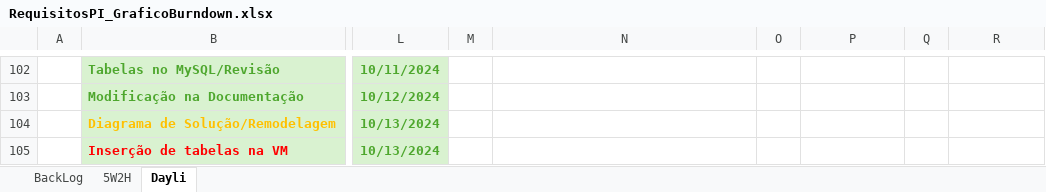
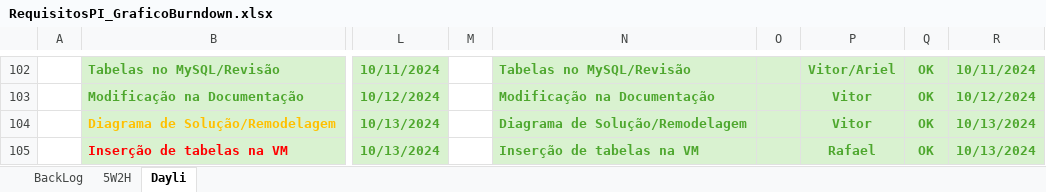
Before and after one commit to TECHDISEL/projeto-pi-diesel-2, an Excel workbook: Documentação/RequisitosPI_GraficoBurndown.xlsx, sheet Dayli, drawn as a sheet; only a part is shown, gaps mark what is left out; values as stored, in another font and other column widths than the file's, no borders; the diff covers the shown part only; the diff names each change by its address in the sheet, - before the commit and + after, or states it on an @@ line.

Commit message:
Atualização da ata de reunião do dia 14/-10-2024

```diff
--- a/Documentação/RequisitosPI_GraficoBurndown.xlsx (sheet Dayli)
+++ b/Documentação/RequisitosPI_GraficoBurndown.xlsx (sheet Dayli)
-N102:R105 fill: none
+N102:R105 fill: #D9F2D0
-N102: (empty)
+N102: Tabelas no MySQL/Revisão
-P102: (empty)
+P102: Vitor/Ariel
-Q102:Q105: (empty)
+Q102:Q105: OK
-R102: (empty)
+R102: 10/11/2024
-N103: (empty)
+N103: Modificação na Documentação
-P103:P104: (empty)
+P103:P104: Vitor
-R103: (empty)
+R103: 10/12/2024
-N104: (empty)
+N104: Diagrama de Solução/Remodelagem
-R104:R105: (empty)
+R104:R105: 10/13/2024
-N105: (empty)
+N105: Inserção de tabelas na VM
-P105: (empty)
+P105: Rafael
```
Also changed, not shown: 1 added row, 1 removed row, 25 edited cells, cell formats and merged cells elsewhere in this sheet.
